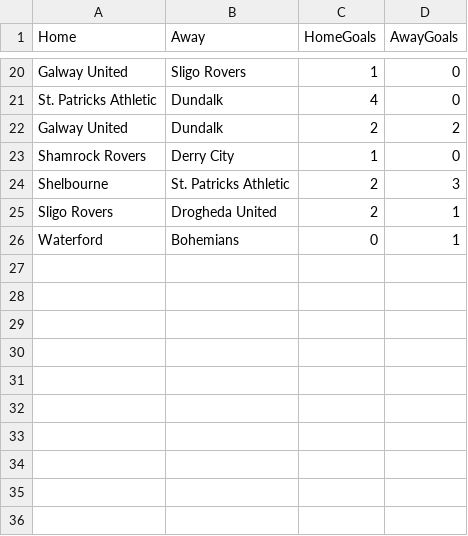
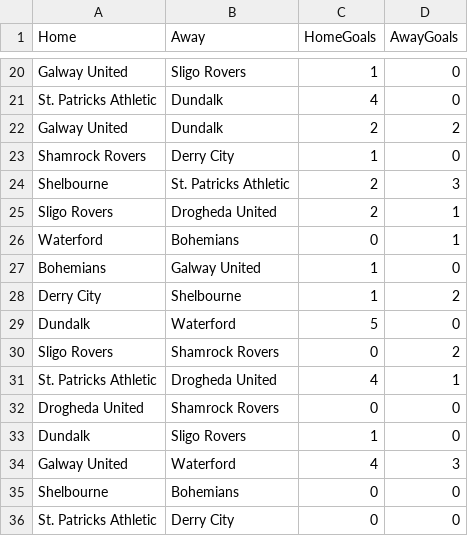
Before and after one commit to niallworthington/loi-dashboard, a CSV file: current_results.csv, drawn as a sheet; only a part is shown, gaps mark what is left out; the diff names each change by its address in the sheet, - before the commit and + after, or states it on an @@ line.

```diff
--- a/current_results.csv
+++ b/current_results.csv
+row 27: Bohemians | Galway United | 1 | 0
+row 28: Derry City | Shelbourne | 1 | 2
+row 29: Dundalk | Waterford | 5 | 0
+row 30: Sligo Rovers | Shamrock Rovers | 0 | 2
+row 31: St. Patricks Athletic | Drogheda United | 4 | 1
+row 32: Drogheda United | Shamrock Rovers | 0 | 0
+row 33: Dundalk | Sligo Rovers | 1 | 0
+row 34: Galway United | Waterford | 4 | 3
+row 35: Shelbourne | Bohemians | 0 | 0
+row 36: St. Patricks Athletic | Derry City | 0 | 0
```
Also changed, not shown: fixtures.csv, ratings.csv.
